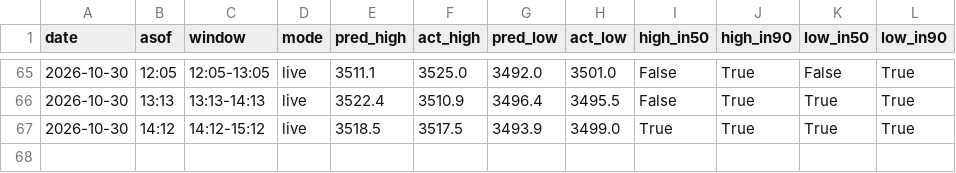
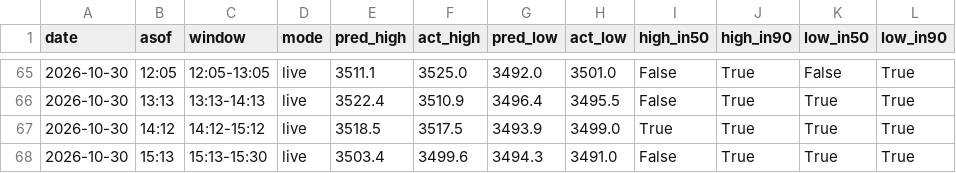
Before and after one commit to shauryaa1808g-max/pred_18, a CSV file: results/hourly_table_scored.csv, drawn as a sheet; only a part is shown, gaps mark what is left out.

```diff
--- a/results/hourly_table_scored.csv
+++ b/results/hourly_table_scored.csv
@@ -67 +67,2 @@ date,asof,window,mode,pred_high,act_high,pred_low,act_low,high_in50,high_in90,lo
 2026-10-30,14:12,14:12-15:12,live,3518.5,3517.5,3493.9,3499.0,True,True,True,True
+2026-10-30,15:13,15:13-15:30,live,3503.4,3499.6,3494.3,3491.0,False,True,True,True
```
Also changed, not shown: results/live_hl_bars_1m.csv, results/readings/by_day/2026-10-30.csv, 3 other files.
